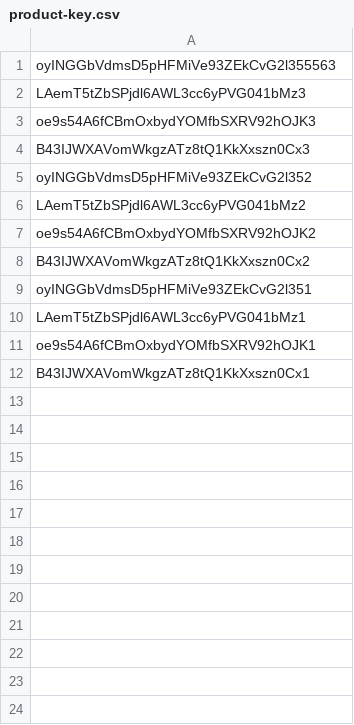
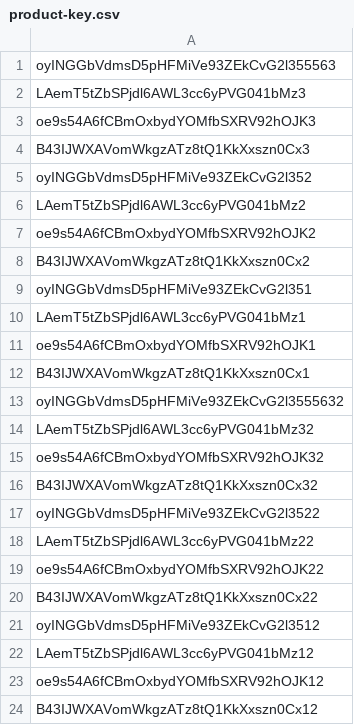
Before and after one commit to Prog-Coder-devops/key-generate, a CSV file: product-key.csv, drawn as a sheet.

Commit message:
Update product-key.csv
Again updates

```diff
--- a/product-key.csv
+++ b/product-key.csv
@@ -12 +12,13 @@ oe9s54A6fCBmOxbydYOMfbSXRV92hOJK1
 B43IJWXAVomWkgzATz8tQ1KkXxszn0Cx1
+oyINGGbVdmsD5pHFMiVe93ZEkCvG2l3555632
+LAemT5tZbSPjdl6AWL3cc6yPVG041bMz32
+oe9s54A6fCBmOxbydYOMfbSXRV92hOJK32
+B43IJWXAVomWkgzATz8tQ1KkXxszn0Cx32
+oyINGGbVdmsD5pHFMiVe93ZEkCvG2l3522
+LAemT5tZbSPjdl6AWL3cc6yPVG041bMz22
+oe9s54A6fCBmOxbydYOMfbSXRV92hOJK22
+B43IJWXAVomWkgzATz8tQ1KkXxszn0Cx22
+oyINGGbVdmsD5pHFMiVe93ZEkCvG2l3512
+LAemT5tZbSPjdl6AWL3cc6yPVG041bMz12
+oe9s54A6fCBmOxbydYOMfbSXRV92hOJK12
+B43IJWXAVomWkgzATz8tQ1KkXxszn0Cx12
```
